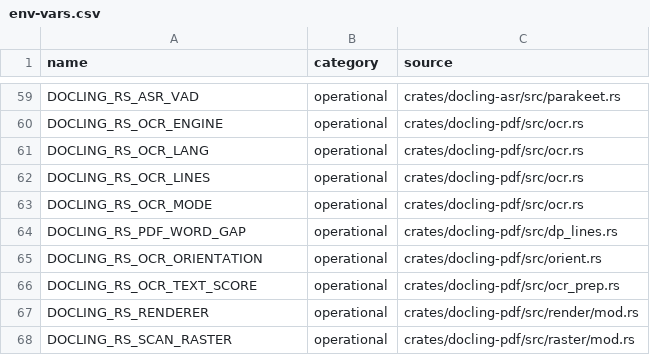
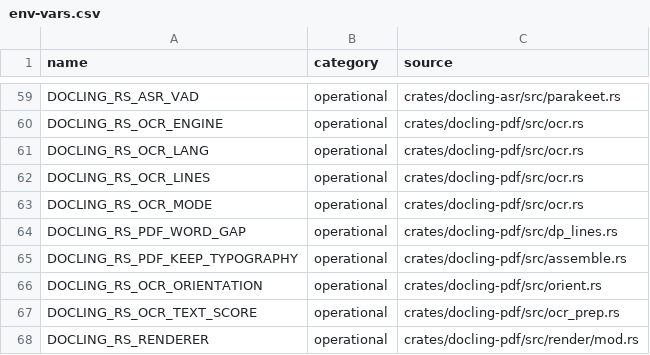
Before and after one commit to artiz/docling.rs, a CSV file: docs/env-vars.csv, drawn as a sheet; only a part is shown, gaps mark what is left out; the shorter side is filled out with more unchanged rows.

```diff
--- a/docs/env-vars.csv
+++ b/docs/env-vars.csv
@@ -64,2 +64,3 @@ DOCLING_RS_OCR_MODE,operational,crates/docling-pdf/src/ocr.rs
 DOCLING_RS_PDF_WORD_GAP,operational,crates/docling-pdf/src/dp_lines.rs
+DOCLING_RS_PDF_KEEP_TYPOGRAPHY,operational,crates/docling-pdf/src/assemble.rs
 DOCLING_RS_OCR_ORIENTATION,operational,crates/docling-pdf/src/orient.rs
```
Also changed, not shown: 31 other files.
